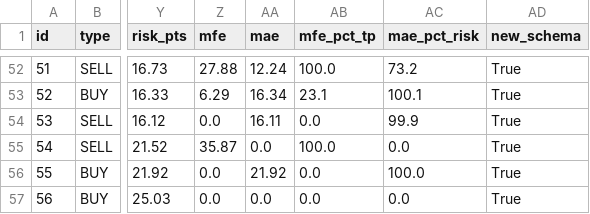
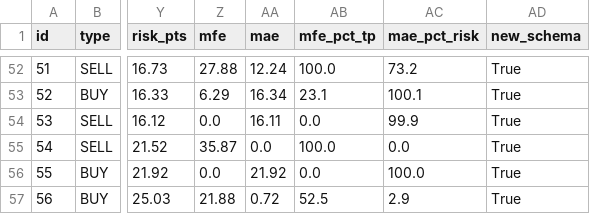
Before and after one commit to anouarbenmohamed-ui/gold-shadow, a CSV file: shadow_data/shadow_v32_trades.csv, drawn as a sheet; only a part is shown, gaps mark what is left out; the diff names each change by its address in the sheet, - before the commit and + after, or states it on an @@ line.

Commit message:
shadow update

```diff
--- a/shadow_data/shadow_v32_trades.csv
+++ b/shadow_data/shadow_v32_trades.csv
-Z57 (mfe): 0.0
+Z57 (mfe): 21.88
-AA57 (mae): 0.0
+AA57 (mae): 0.72
-AB57 (mfe_pct_tp): 0.0
+AB57 (mfe_pct_tp): 52.5
-AC57 (mae_pct_risk): 0.0
+AC57 (mae_pct_risk): 2.9
```
Also changed, not shown: 2 other files.
